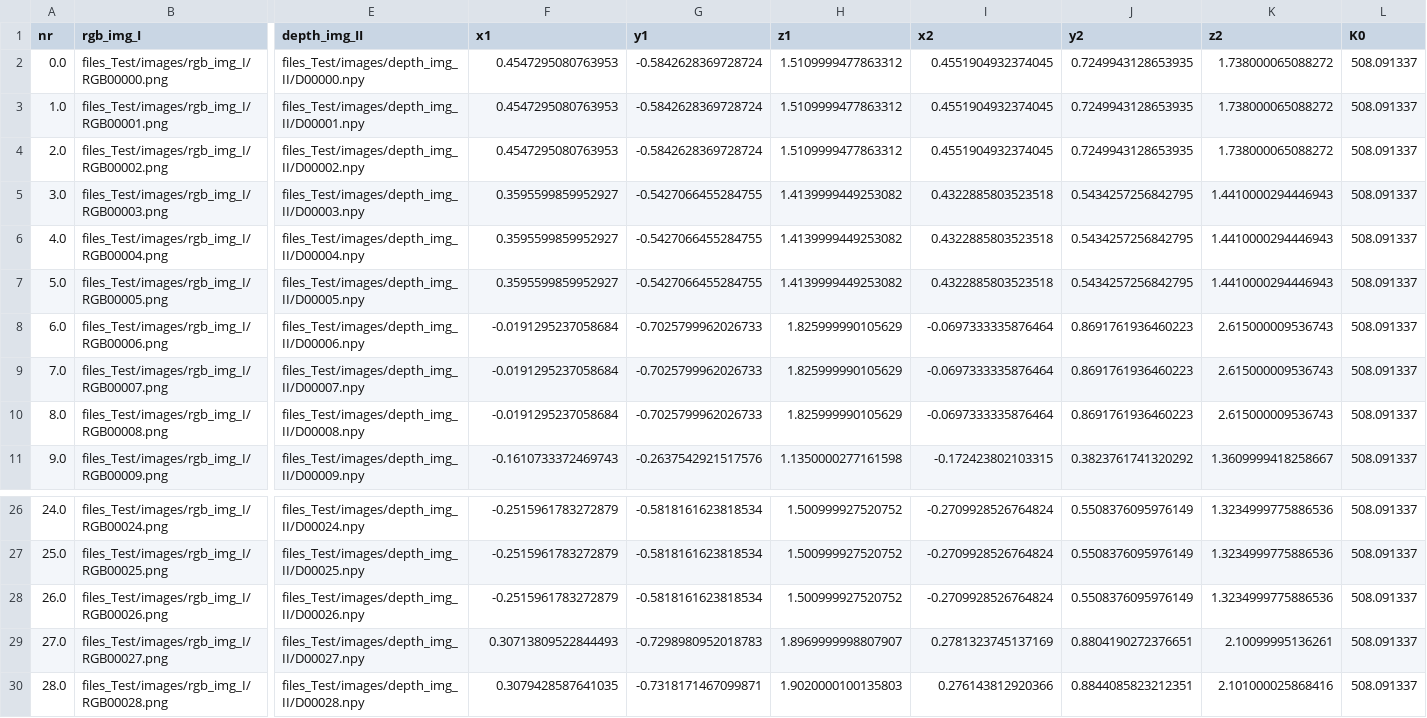
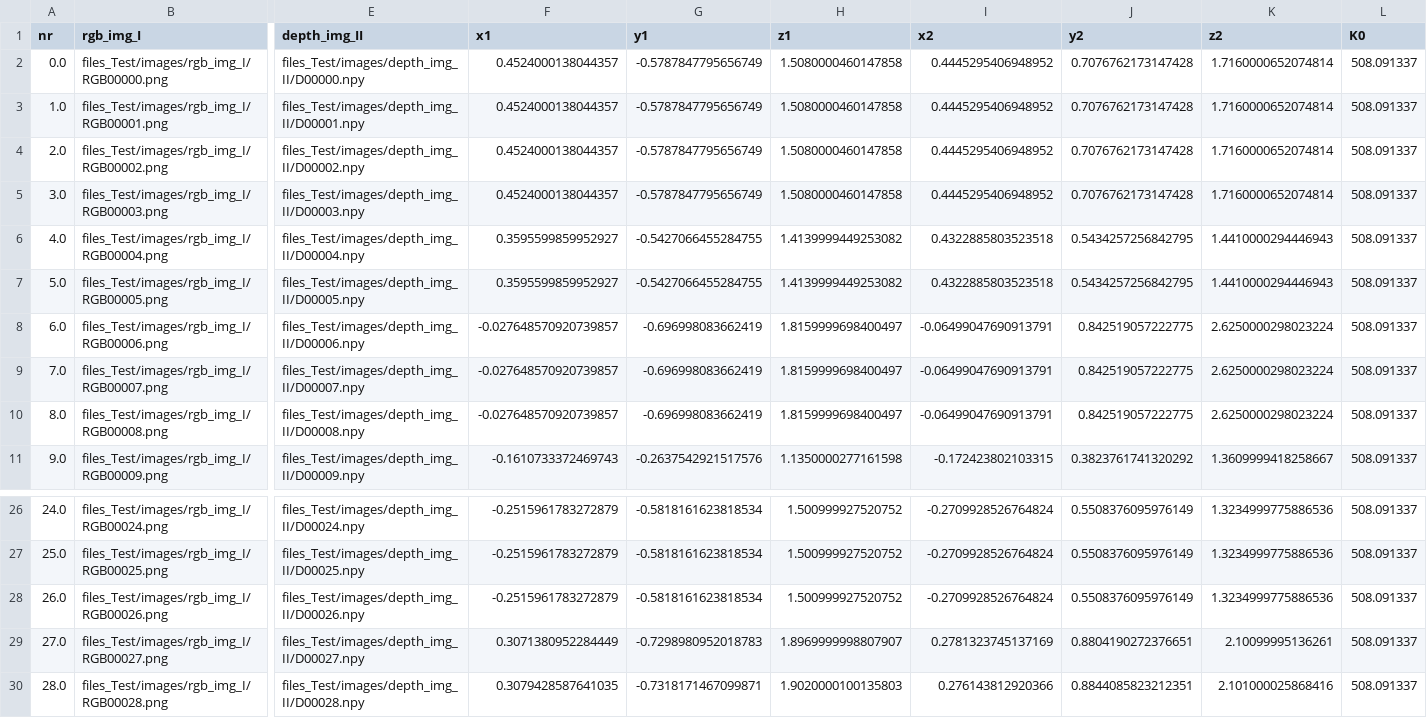
Before and after one commit to elzlociako/AoR_EngineerProject, a CSV file: Dataset/files_Test/data_Test.csv, drawn as a sheet; only a part is shown, gaps mark what is left out; the diff names each change by its address in the sheet, - before the commit and + after, or states it on an @@ line.

```diff
--- a/Dataset/files_Test/data_Test.csv
+++ b/Dataset/files_Test/data_Test.csv
-F2:F4 (x1): 0.4547295080763953
+F2:F4 (x1): 0.4524000138044357
-G2:G4 (y1): -0.5842628369728724
+G2:G4 (y1): -0.5787847795656749
-H2:H4 (z1): 1.5109999477863312
+H2:H4 (z1): 1.5080000460147858
-I2:I4 (x2): 0.4551904932374045
+I2:I4 (x2): 0.4445295406948952
-J2:J4 (y2): 0.7249943128653935
+J2:J4 (y2): 0.7076762173147428
-K2:K4 (z2): 1.738000065088272
+K2:K4 (z2): 1.7160000652074814
-F5 (x1): 0.3595599859952927
+F5 (x1): 0.4524000138044357
-G5 (y1): -0.5427066455284755
+G5 (y1): -0.5787847795656749
-H5 (z1): 1.4139999449253082
+H5 (z1): 1.5080000460147858
-I5 (x2): 0.4322885803523518
+I5 (x2): 0.4445295406948952
-J5 (y2): 0.5434257256842795
+J5 (y2): 0.7076762173147428
-K5 (z2): 1.4410000294446943
+K5 (z2): 1.7160000652074814
-F8:F10 (x1): -0.0191295237058684
+F8:F10 (x1): -0.027648570920739857
-G8:G10 (y1): -0.7025799962026733
+G8:G10 (y1): -0.696998083662419
-H8:H10 (z1): 1.825999990105629
+H8:H10 (z1): 1.8159999698400497
-I8:I10 (x2): -0.0697333335876464
+I8:I10 (x2): -0.06499047690913791
-J8:J10 (y2): 0.8691761936460223
+J8:J10 (y2): 0.842519057222775
-K8:K10 (z2): 2.615000009536743
+K8:K10 (z2): 2.6250000298023224
-F29 (x1): 0.30713809522844493
+F29 (x1): 0.3071380952284449
```
Also changed, not shown: 5 other files.
